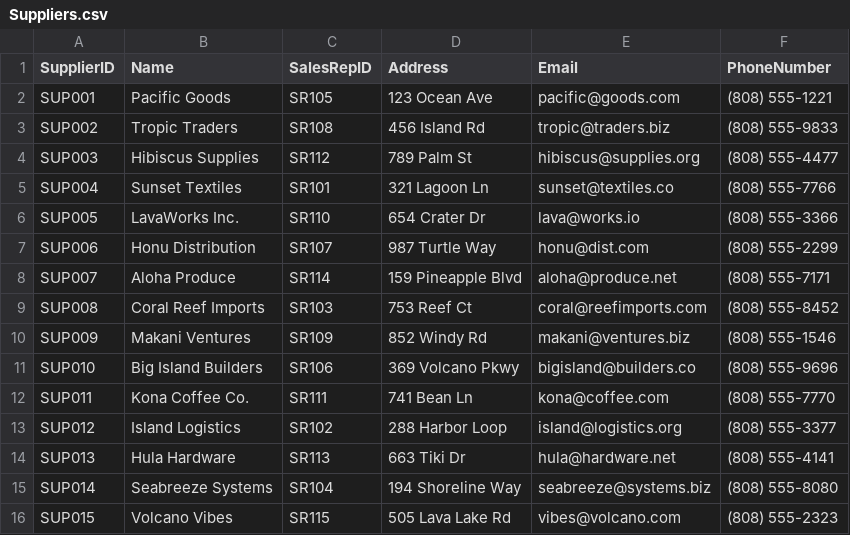
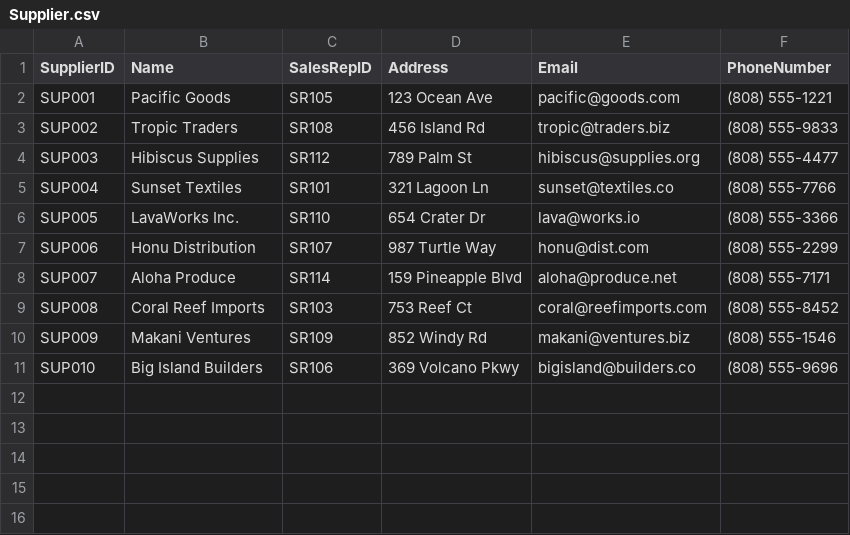
Before and after one commit to isaac-do/SmartStock, a CSV file: Supplier.csv (was Suppliers.csv), drawn as a sheet; the diff names each change by its address in the sheet, - before the commit and + after, or states it on an @@ line.

Commit message:
Re-uploaded CSV files with updated data for foreign key checks.

```diff
--- a/Suppliers.csv
+++ b/Supplier.csv
-row 12: SUP011 | Kona Coffee Co. | SR111 | 741 Bean Ln | kona@coffee.com | (808) 555-7770
-row 13: SUP012 | Island Logistics | SR102 | 288 Harbor Loop | island@logistics.org | (808) 555-3377
-row 14: SUP013 | Hula Hardware | SR113 | 663 Tiki Dr | hula@hardware.net | (808) 555-4141
-row 15: SUP014 | Seabreeze Systems | SR104 | 194 Shoreline Way | seabreeze@systems.biz | (808) 555-8080
-row 16: SUP015 | Volcano Vibes | SR115 | 505 Lava Lake Rd | vibes@volcano.com | (808) 555-2323
```
Also changed, not shown: Items.csv, Locations.csv, 9 other files.
